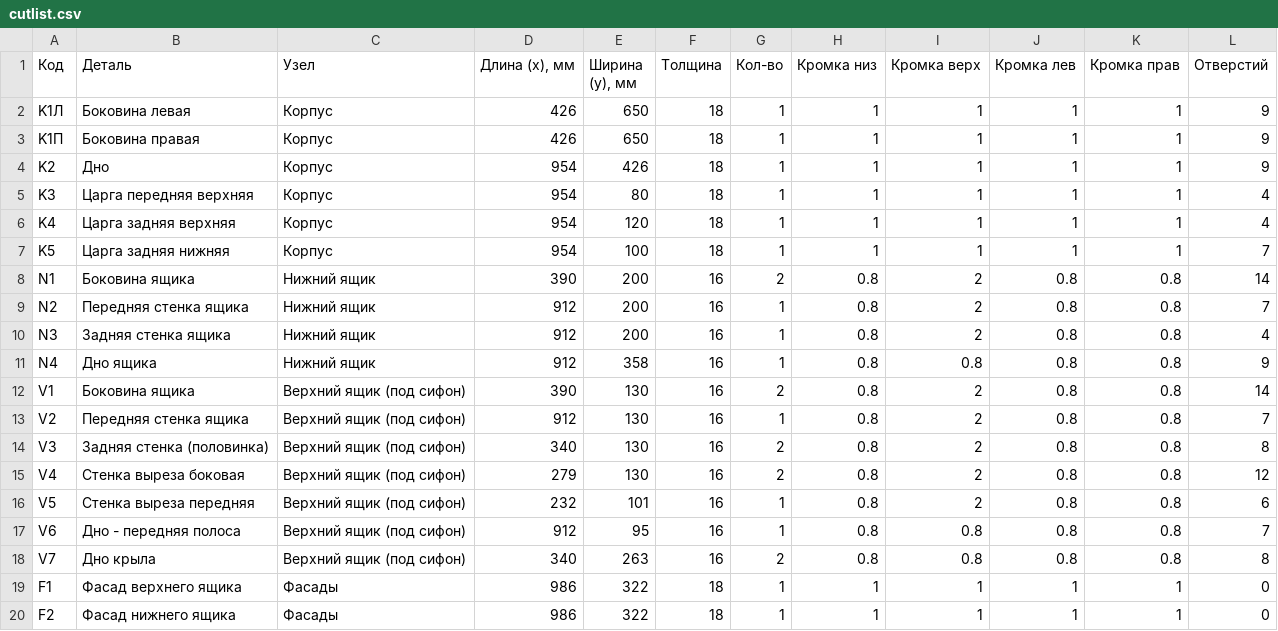
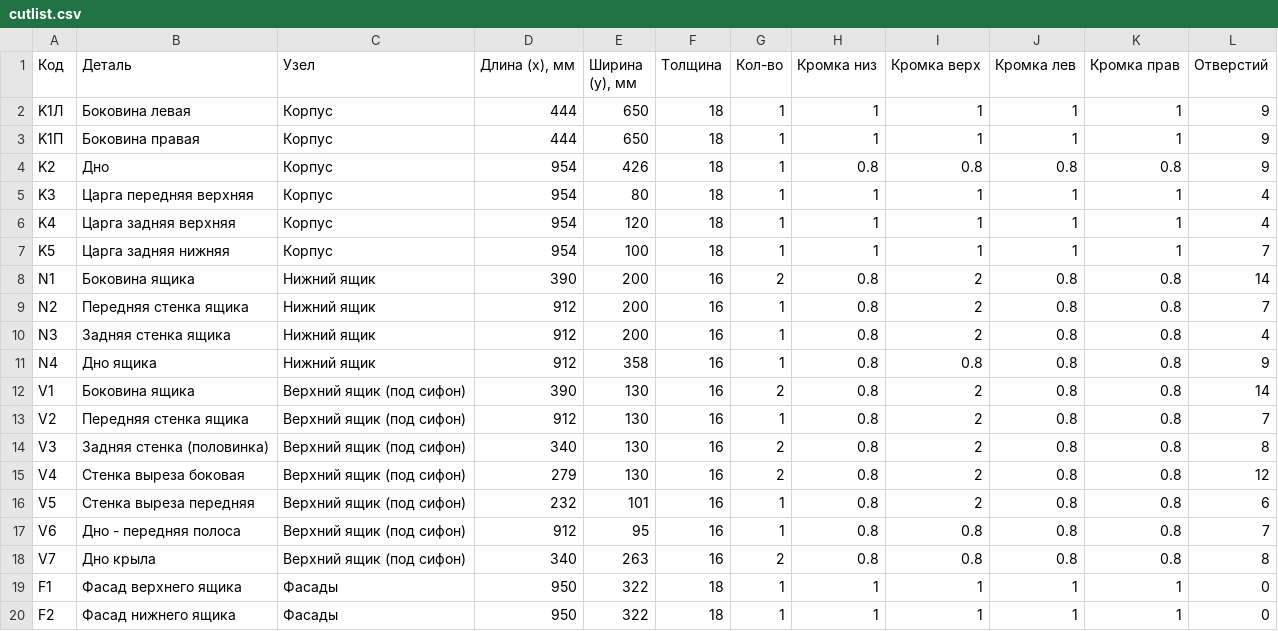
Before and after one commit to biznespg-max/tumby, a CSV file: izdeliya/TG-Q100/cutlist.csv, drawn as a sheet.

```diff
--- a/izdeliya/TG-Q100/cutlist.csv
+++ b/izdeliya/TG-Q100/cutlist.csv
@@ -1,5 +1,5 @@
 Код;Деталь;Узел;Длина (x), мм;Ширина (y), мм;Толщина;Кол-во;Кромка низ;Кромка верх;Кромка лев;Кромка прав;Отверстий
-K1Л;Боковина левая;Корпус;426;650;18;1;1;1;1;1;9
-K1П;Боковина правая;Корпус;426;650;18;1;1;1;1;1;9
-K2;Дно;Корпус;954;426;18;1;1;1;1;1;9
+K1Л;Боковина левая;Корпус;444;650;18;1;1;1;1;1;9
+K1П;Боковина правая;Корпус;444;650;18;1;1;1;1;1;9
+K2;Дно;Корпус;954;426;18;1;0.8;0.8;0.8;0.8;9
 K3;Царга передняя верхняя;Корпус;954;80;18;1;1;1;1;1;4
@@ -18,3 +18,3 @@ V6;Дно - передняя полоса;Верхний ящик (под сиф
 V7;Дно крыла;Верхний ящик (под сифон);340;263;16;2;0.8;0.8;0.8;0.8;8
-F1;Фасад верхнего ящика;Фасады;986;322;18;1;1;1;1;1;0
-F2;Фасад нижнего ящика;Фасады;986;322;18;1;1;1;1;1;0
+F1;Фасад верхнего ящика;Фасады;950;322;18;1;1;1;1;1;0
+F2;Фасад нижнего ящика;Фасады;950;322;18;1;1;1;1;1;0
```
Also changed, not shown: izdeliya/TG-Q60/cutlist.csv, izdeliya/TG-Q70/cutlist.csv, 29 other files.
